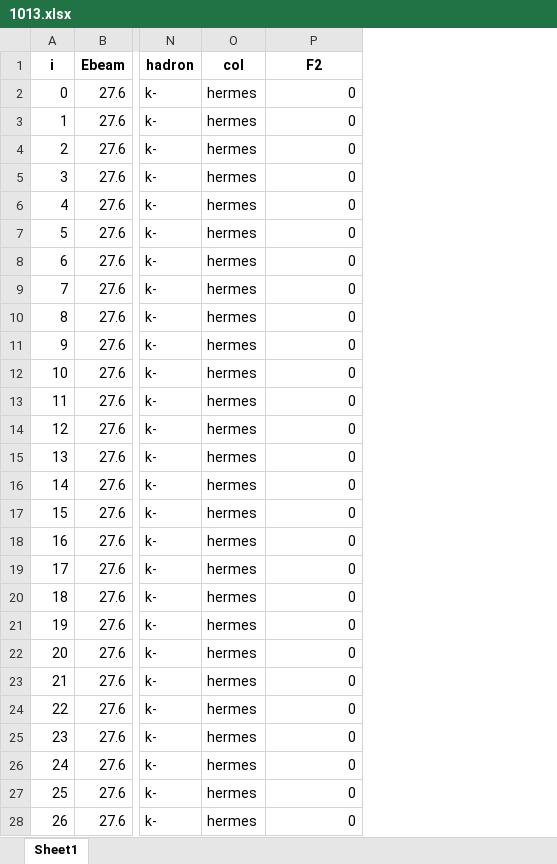
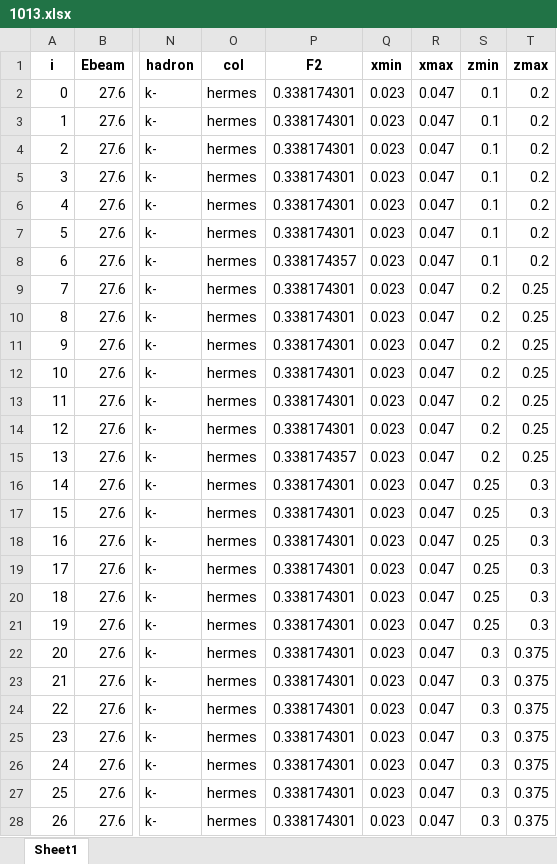
Before and after one commit to jc014/jam3d-1, an Excel workbook: database/sidis/expdata/1013.xlsx, sheet Sheet1, drawn as a sheet; only a part is shown, gaps mark what is left out; values as stored, in another font and other column widths than the file's, no borders; the diff covers the shown part only; the diff names each change by its address in the sheet, - before the commit and + after, or states it on an @@ line.

```diff
--- a/database/sidis/expdata/1013.xlsx (sheet Sheet1)
+++ b/database/sidis/expdata/1013.xlsx (sheet Sheet1)
+column Q (xmin), rows 2-28: all 0.023
+column R (xmax), rows 2-28: all 0.047
+column S (zmin), rows 2-28: 0.1 | 0.1 | 0.1 | 0.1 | 0.1 | 0.1 | 0.1 | 0.2 | 0.2 | 0.2 | 0.2 | 0.2 | 0.2 | 0.2 | 0.25 | 0.25 | 0.25 | 0.25 | 0.25 | 0.25 | 0.3 | 0.3 | 0.3 | 0.3 | 0.3 | 0.3 | 0.3
+column T (zmax), rows 2-28: 0.2 | 0.2 | 0.2 | 0.2 | 0.2 | 0.2 | 0.2 | 0.25 | 0.25 | 0.25 | 0.25 | 0.25 | 0.25 | 0.25 | 0.3 | 0.3 | 0.3 | 0.3 | 0.3 | 0.3 | 0.375 | 0.375 | 0.375 | 0.375 | 0.375 | 0.375 | 0.375
-P2:P7 (F2): 0
+P2:P7 (F2): 0.338174301
-P8 (F2): 0
+P8 (F2): 0.338174357
-P9:P14 (F2): 0
+P9:P14 (F2): 0.338174301
-P15 (F2): 0
+P15 (F2): 0.338174357
-P16:P28 (F2): 0
+P16:P28 (F2): 0.338174301
```
Also changed, not shown: 297 edited cells elsewhere in this sheet, database/sidis/expdata/1011.xlsx, database/sidis/expdata/1012.xlsx, 5 other files.
